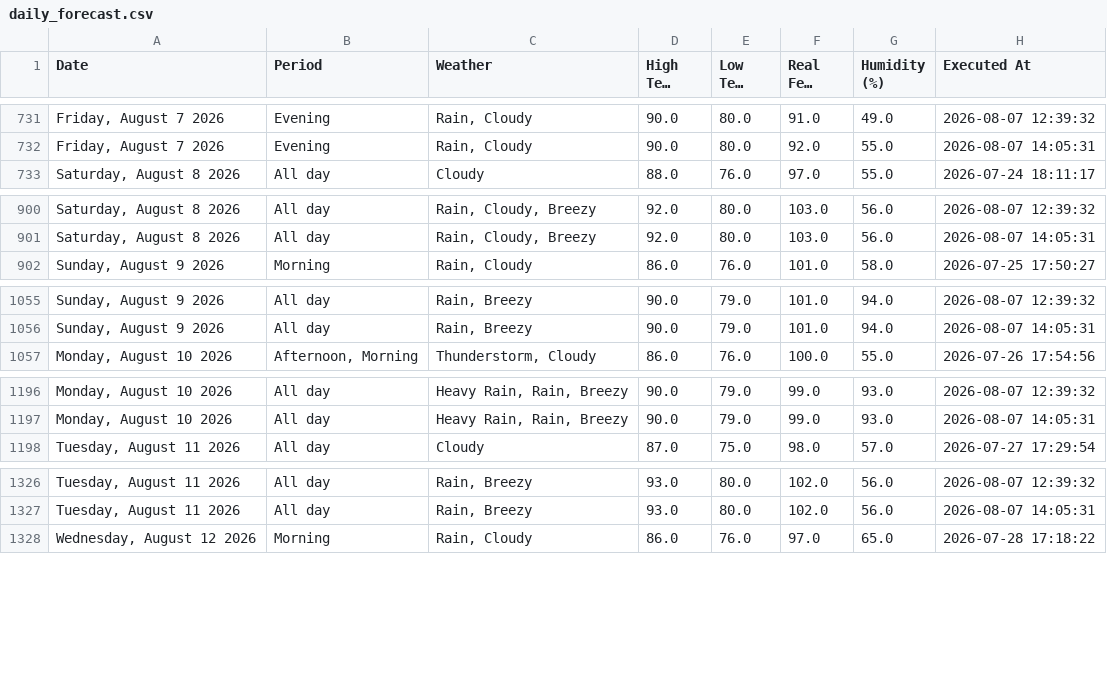
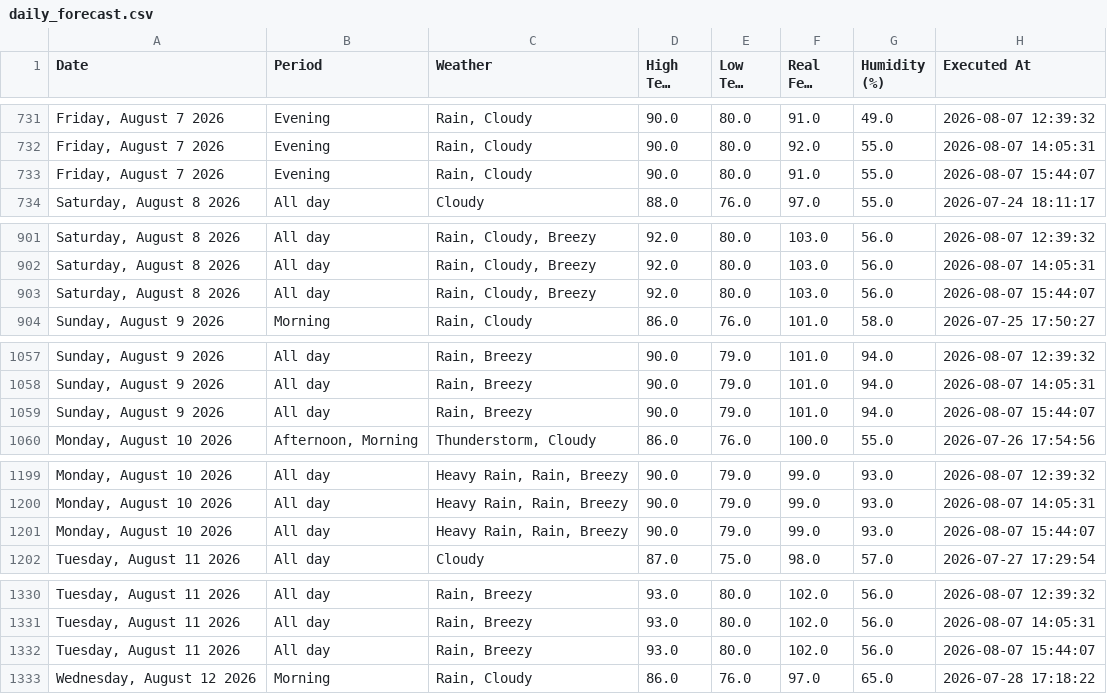
Before and after one commit to pthphien/accuweather, a CSV file: data/daily_forecast.csv, drawn as a sheet; only a part is shown, gaps mark what is left out; long unchanged cells end in …; the diff covers the shown part only; the diff names each change by its address in the sheet, - before the commit and + after, or states it on an @@ line.

```diff
--- a/data/daily_forecast.csv
+++ b/data/daily_forecast.csv
+row 733: Friday, August 7 2026 | Evening | Rain, Cloudy | 90.0 | 80.0 | 91.0 | 55.0 | 2026-08-07 15:44:07
+row 903: Saturday, August 8 2026 | All day | Rain, Cloudy, Breezy | 92.0 | 80.0 | 103.0 | 56.0 | 2026-08-07 15:44:07
+row 1059: Sunday, August 9 2026 | All day | Rain, Breezy | 90.0 | 79.0 | 101.0 | 94.0 | 2026-08-07 15:44:07
+row 1201: Monday, August 10 2026 | All day | Heavy Rain, Rain, Breezy | 90.0 | 79.0 | 99.0 | 93.0 | 2026-08-07 15:44:07
+row 1332: Tuesday, August 11 2026 | All day | Rain, Breezy | 93.0 | 80.0 | 102.0 | 56.0 | 2026-08-07 15:44:07
```
Also changed, not shown: 10 added rows elsewhere in this file, 3 other files.
